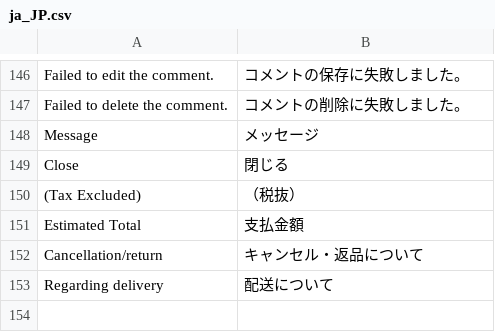
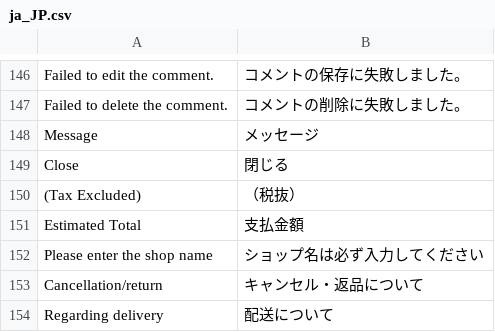
Before and after one commit to mguyenminh99/mirror-project, a CSV file: app/design/frontend/True/mpx/i18n/ja_JP.csv, drawn as a sheet; only a part is shown, gaps mark what is left out; the diff names each change by its address in the sheet, - before the commit and + after, or states it on an @@ line.

Commit message:
#199 Add shop title to register seller as mandatory input field

```diff
--- a/app/design/frontend/True/mpx/i18n/ja_JP.csv
+++ b/app/design/frontend/True/mpx/i18n/ja_JP.csv
+row 152: Please enter the shop name | ショップ名は必ず入力してください
```
Also changed, not shown: 9 other files.
